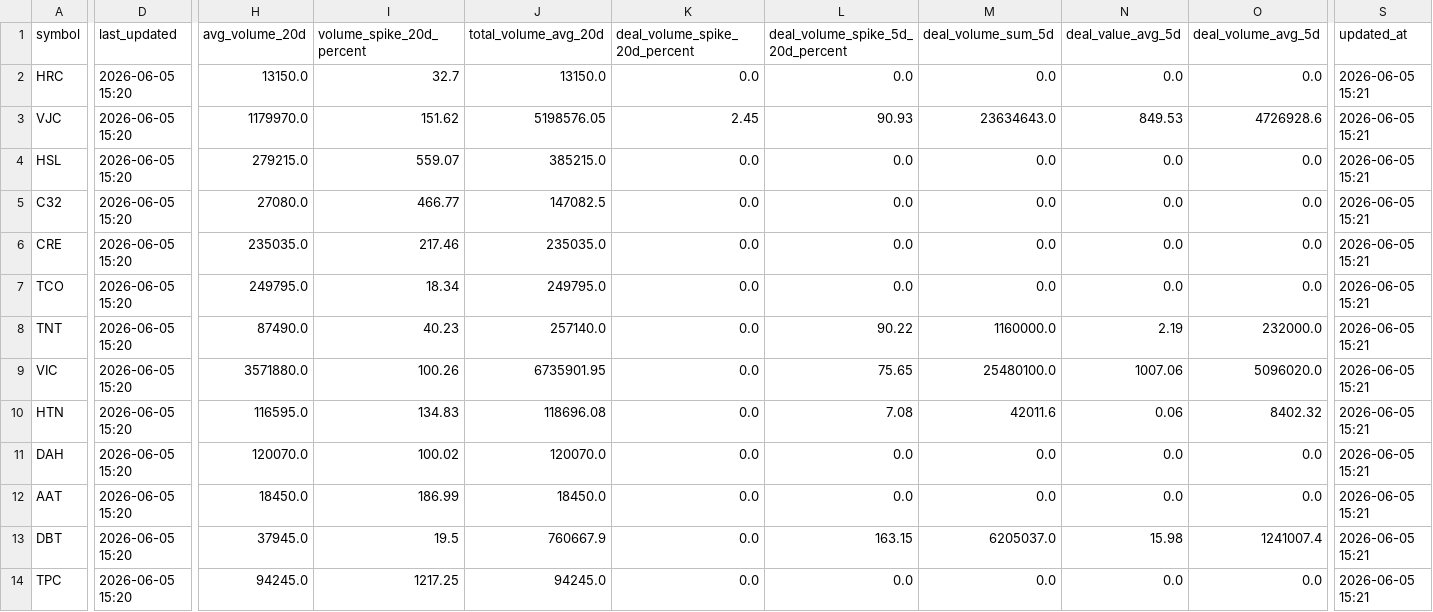
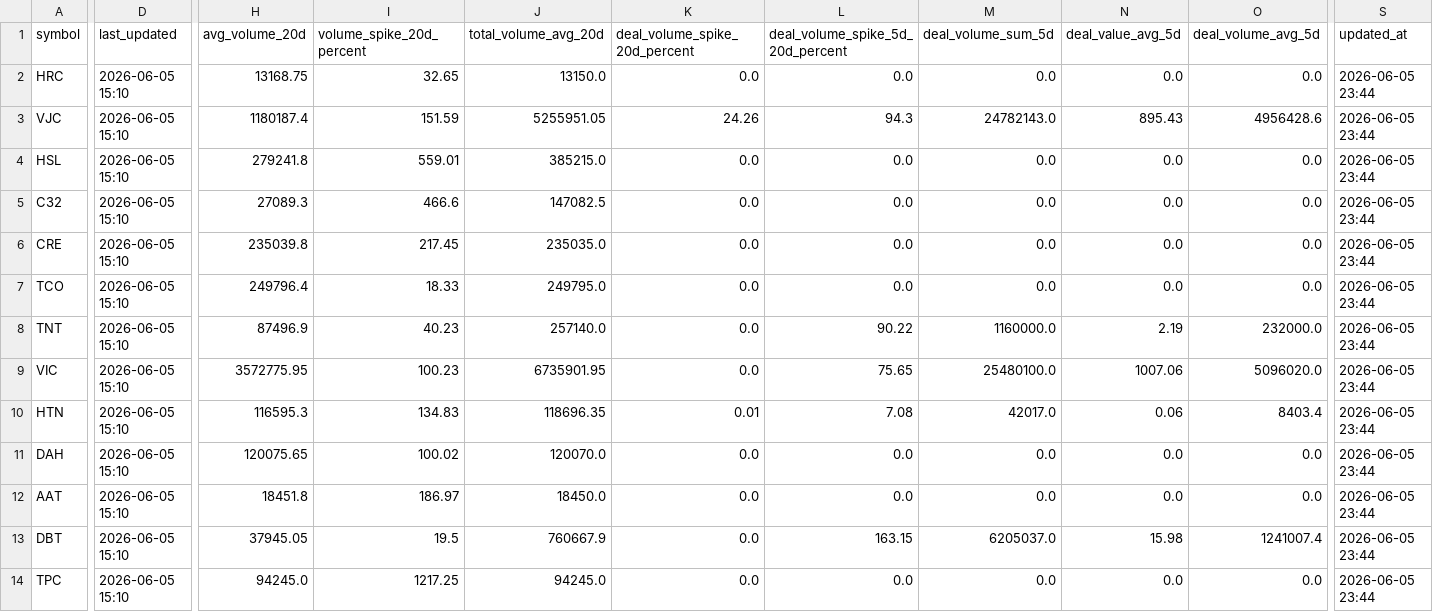
Before and after one commit to vn99instrumental-web/vnstock-cron-v2.0, a CSV file: output/ranking.csv, drawn as a sheet; only a part is shown, gaps mark what is left out; the diff covers the shown part only; the diff names each change by its address in the sheet, - before the commit and + after, or states it on an @@ line.

```diff
--- a/output/ranking.csv
+++ b/output/ranking.csv
-D2:D14 (last_updated): 2026-06-05 15:20
+D2:D14 (last_updated): 2026-06-05 15:10
-H2 (avg_volume_20d): 13150.0
+H2 (avg_volume_20d): 13168.75
-I2 (volume_spike_20d_percent): 32.7
+I2 (volume_spike_20d_percent): 32.65
-S2:S14 (updated_at): 2026-06-05 15:21
+S2:S14 (updated_at): 2026-06-05 23:44
-H3 (avg_volume_20d): 1179970.0
+H3 (avg_volume_20d): 1180187.4
-I3 (volume_spike_20d_percent): 151.62
+I3 (volume_spike_20d_percent): 151.59
-J3 (total_volume_avg_20d): 5198576.05
+J3 (total_volume_avg_20d): 5255951.05
-K3 (deal_volume_spike_20d_percent): 2.45
+K3 (deal_volume_spike_20d_percent): 24.26
-L3 (deal_volume_spike_5d_20d_percent): 90.93
+L3 (deal_volume_spike_5d_20d_percent): 94.3
-M3 (deal_volume_sum_5d): 23634643.0
+M3 (deal_volume_sum_5d): 24782143.0
-N3 (deal_value_avg_5d): 849.53
+N3 (deal_value_avg_5d): 895.43
-O3 (deal_volume_avg_5d): 4726928.6
+O3 (deal_volume_avg_5d): 4956428.6
-H4 (avg_volume_20d): 279215.0
+H4 (avg_volume_20d): 279241.8
-I4 (volume_spike_20d_percent): 559.07
+I4 (volume_spike_20d_percent): 559.01
-H5 (avg_volume_20d): 27080.0
+H5 (avg_volume_20d): 27089.3
-I5 (volume_spike_20d_percent): 466.77
+I5 (volume_spike_20d_percent): 466.6
-H6 (avg_volume_20d): 235035.0
+H6 (avg_volume_20d): 235039.8
-I6 (volume_spike_20d_percent): 217.46
+I6 (volume_spike_20d_percent): 217.45
-H7 (avg_volume_20d): 249795.0
+H7 (avg_volume_20d): 249796.4
-I7 (volume_spike_20d_percent): 18.34
+I7 (volume_spike_20d_percent): 18.33
-H8 (avg_volume_20d): 87490.0
+H8 (avg_volume_20d): 87496.9
-H9 (avg_volume_20d): 3571880.0
+H9 (avg_volume_20d): 3572775.95
-I9 (volume_spike_20d_percent): 100.26
+I9 (volume_spike_20d_percent): 100.23
-H10 (avg_volume_20d): 116595.0
+H10 (avg_volume_20d): 116595.3
-J10 (total_volume_avg_20d): 118696.08
+J10 (total_volume_avg_20d): 118696.35
-K10 (deal_volume_spike_20d_percent): 0.0
+K10 (deal_volume_spike_20d_percent): 0.01
-M10 (deal_volume_sum_5d): 42011.6
+M10 (deal_volume_sum_5d): 42017.0
-O10 (deal_volume_avg_5d): 8402.32
+O10 (deal_volume_avg_5d): 8403.4
-H11 (avg_volume_20d): 120070.0
+H11 (avg_volume_20d): 120075.65
-H12 (avg_volume_20d): 18450.0
+H12 (avg_volume_20d): 18451.8
-I12 (volume_spike_20d_percent): 186.99
+I12 (volume_spike_20d_percent): 186.97
-H13 (avg_volume_20d): 37945.0
+H13 (avg_volume_20d): 37945.05
```
Also changed, not shown: 26 edited cells elsewhere in this file, output/deep.csv, output/signals.csv, 9 other files.
